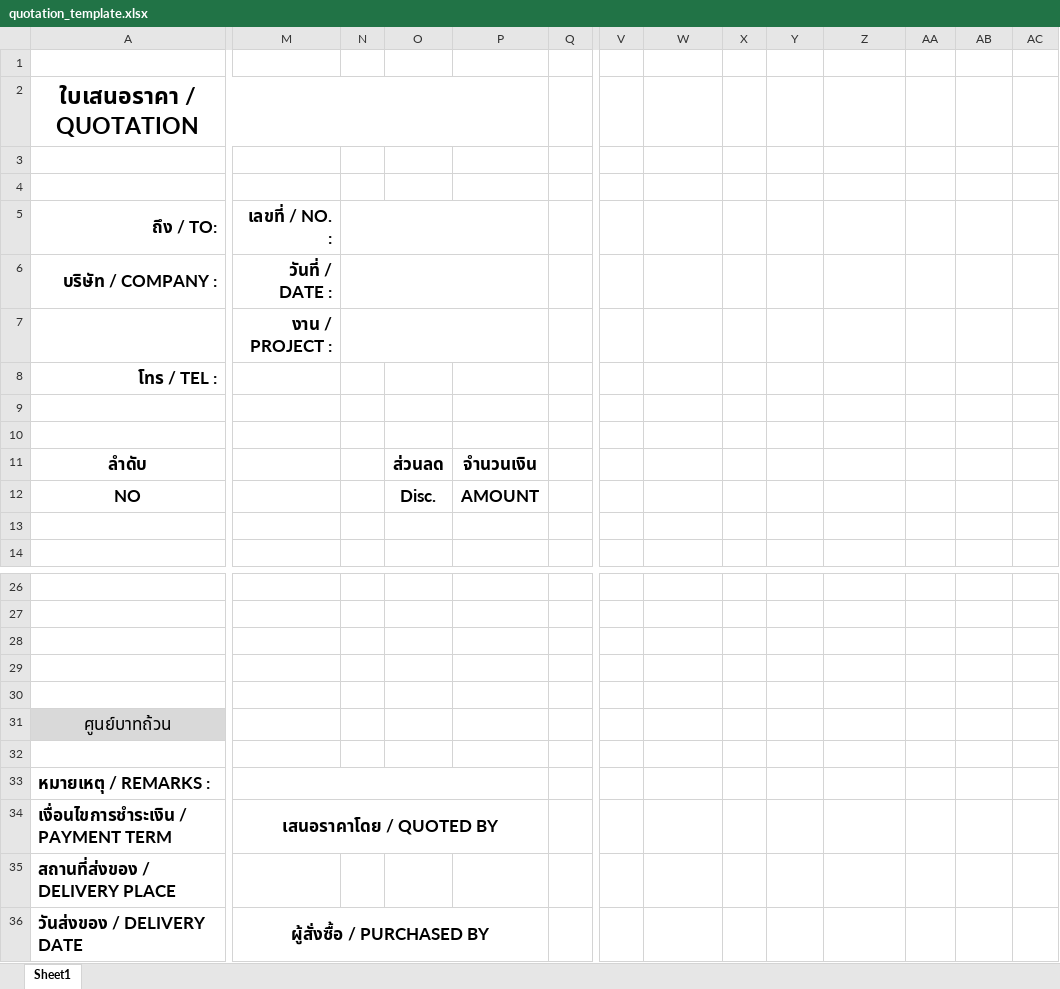
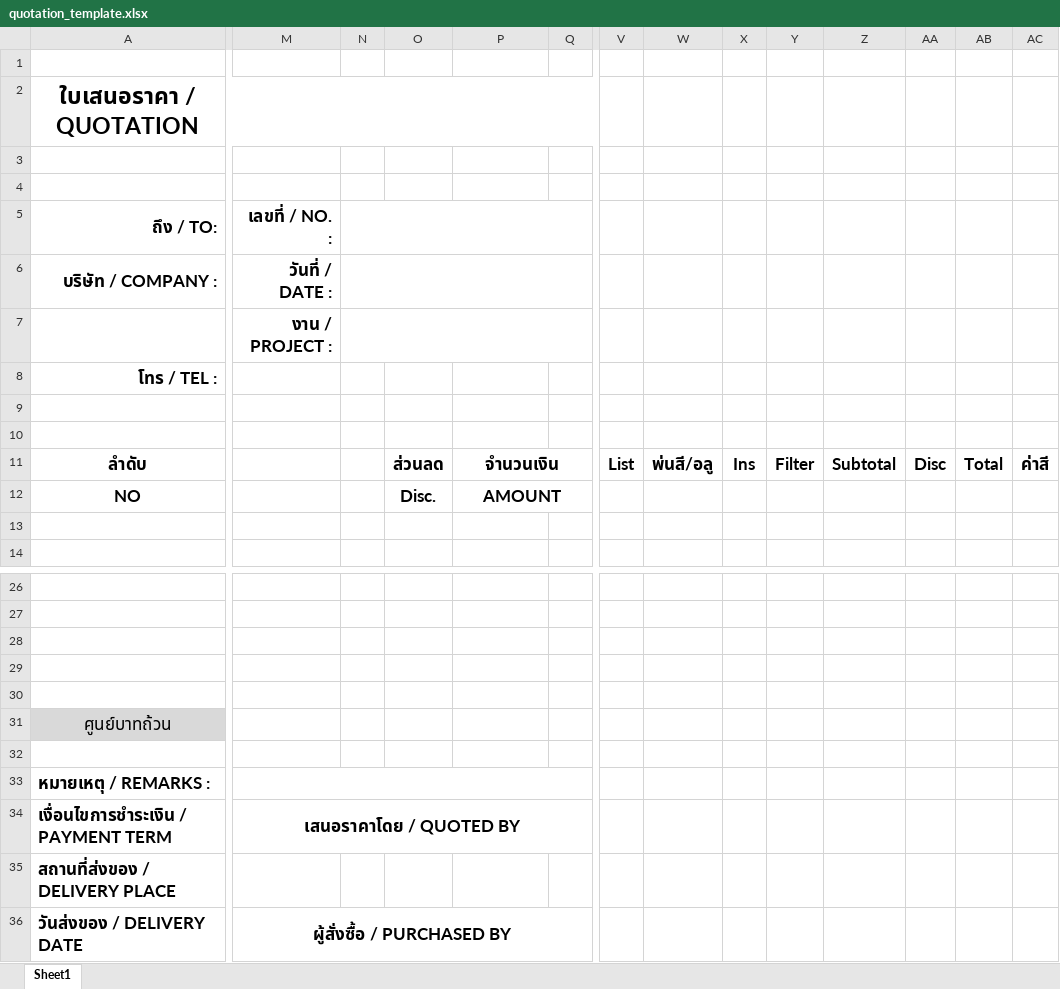
Before and after one commit to KeaneTaecha/QuoteFlow, an Excel workbook: data/quotation_template.xlsx, sheet Sheet1, drawn as a sheet; only a part is shown, gaps mark what is left out; values as stored, in another font and other column widths than the file's, no borders; charts and pictures not drawn; the diff covers the shown part only; the diff names each change by its address in the sheet, - before the commit and + after, or states it on an @@ line.

```diff
--- a/data/quotation_template.xlsx (sheet Sheet1)
+++ b/data/quotation_template.xlsx (sheet Sheet1)
-A2:P2 merged
+A2:R2 merged
-N5:P5 merged
+N5:Q5 merged
-N6:P6 merged
+N6:Q6 merged
-N7:P7 merged
+N7:Q7 merged
+P11:R11 merged
-V11: (empty)
+V11: List
-W11: (empty)
+W11: พ่นสี/อลู
-X11: (empty)
+X11: Ins
-Y11: (empty)
+Y11: Filter
-Z11: (empty)
+Z11: Subtotal
-AA11: (empty)
+AA11: Disc
-AB11: (empty)
+AB11: Total
-AC11: (empty)
+AC11: ค่าสี
+P12:R12 merged
-M33:P33 merged
+M33:Q33 merged
-M34:P34 merged
+M34:Q34 merged
-M36:P36 merged
+M36:Q36 merged
```
Also changed, not shown: 2 edited cells elsewhere in this sheet, 5 other files.
